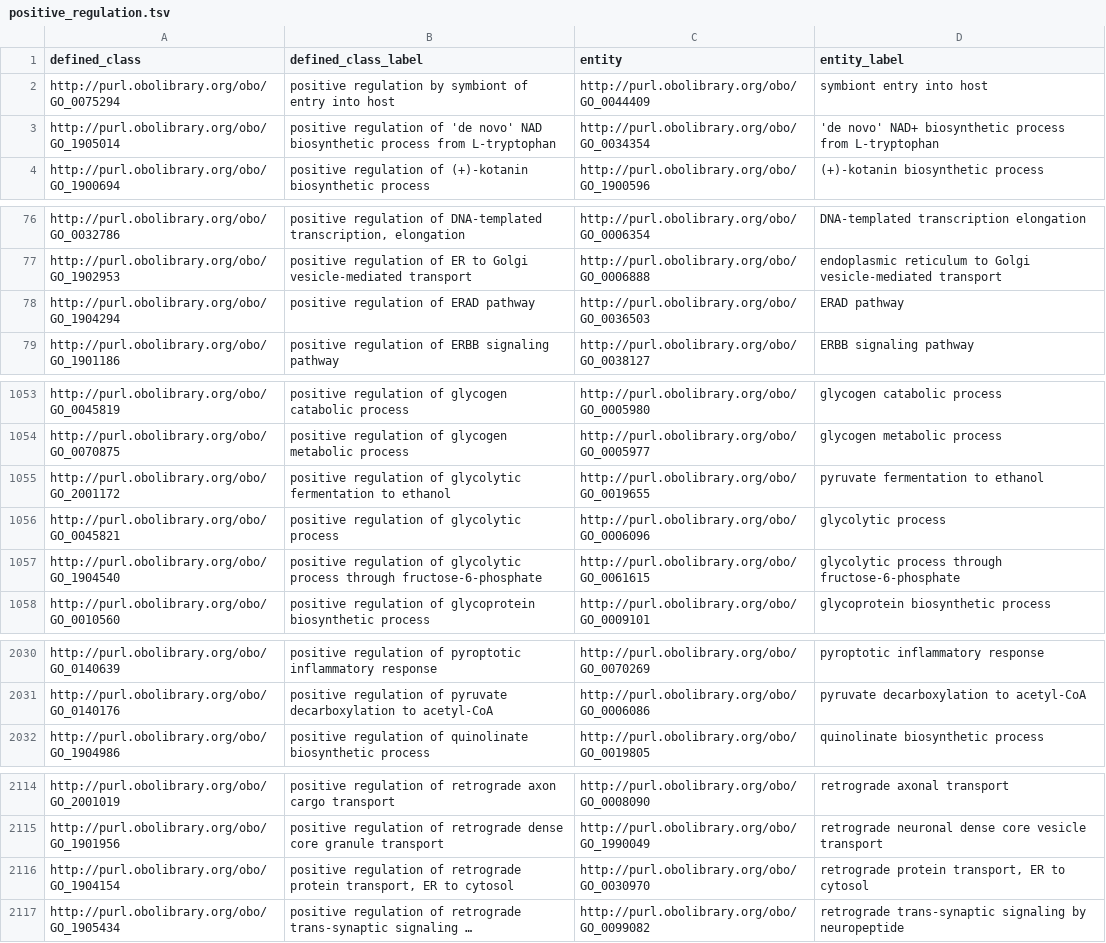
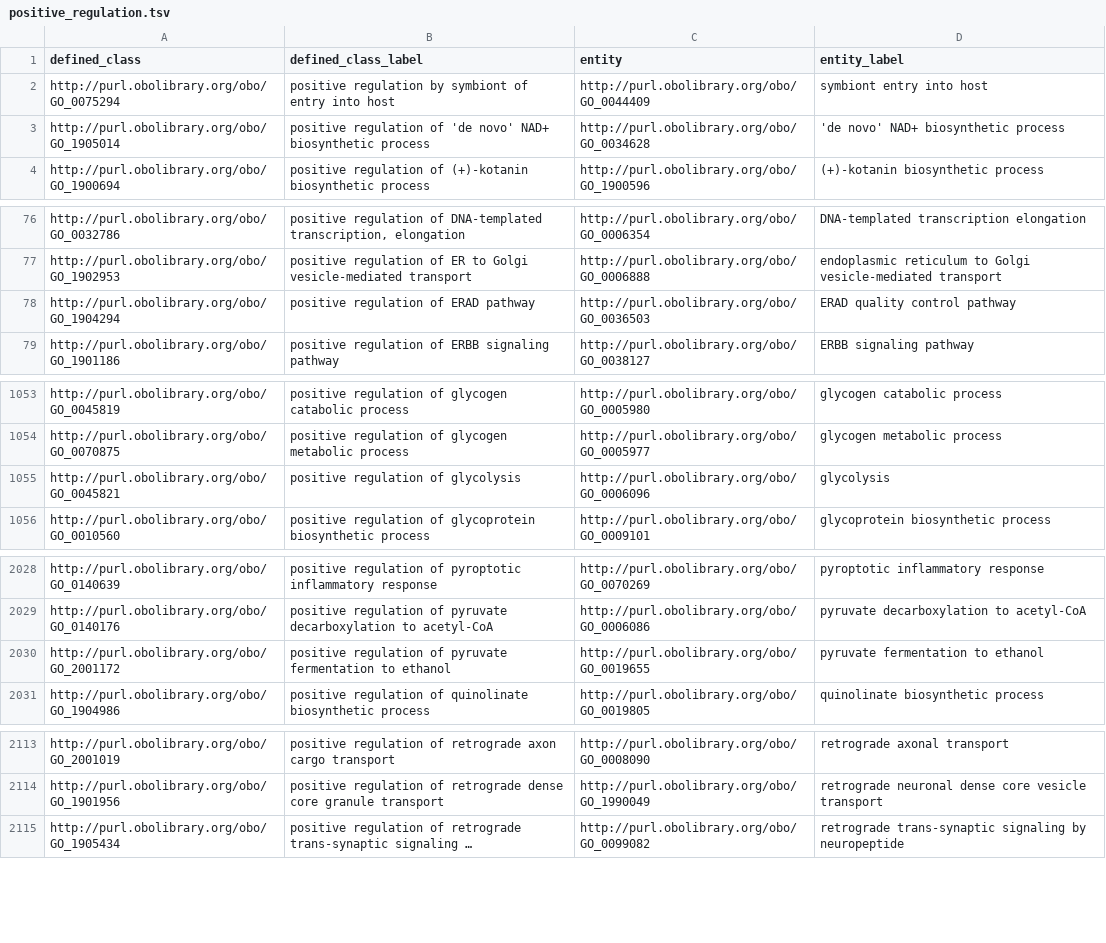
Before and after one commit to geneontology/go-ontology, a TSV file: src/design_patterns/positive_regulation.tsv, drawn as a sheet; only a part is shown, gaps mark what is left out; long unchanged cells end in …; removed rows and columns are numbered as before the commit, all else as after; the diff names each change by its address in the sheet, - before the commit and + after, or states it on an @@ line.

```diff
--- a/src/design_patterns/positive_regulation.tsv
+++ b/src/design_patterns/positive_regulation.tsv
-B3 (defined_class_label): …'de novo' NAD biosynthetic process from L-tryptophan
+B3 (defined_class_label): …'de novo' NAD+ biosynthetic process
-C3 (entity): http://purl.obolibrary.org/obo/GO_0034354
+C3 (entity): http://purl.obolibrary.org/obo/GO_0034628
-D3 (entity_label): 'de novo' NAD+ biosynthetic process from L-tryptophan
+D3 (entity_label): 'de novo' NAD+ biosynthetic process
-D78 (entity_label): ERAD pathway
+D78 (entity_label): ERAD quality control pathway
-row 1055: http://purl.obolibrary.org/obo/GO_2001172 | positive regulation of glycolytic fermentation to ethanol | http://purl.obolibrary.org/obo/GO_0019655 | pyruvate fermentation to ethanol
-B1055 (defined_class_label): positive regulation of glycolytic process
+B1055 (defined_class_label): positive regulation of glycolysis
-D1055 (entity_label): glycolytic process
+D1055 (entity_label): glycolysis
-row 1057: http://purl.obolibrary.org/obo/GO_1904540 | positive regulation of glycolytic process through fructose-6-phosphate | http://purl.obolibrary.org/obo/GO_0061615 | glycolytic process through fructose-6-phosphate
+row 2030: http://purl.obolibrary.org/obo/GO_2001172 | positive regulation of pyruvate fermentation to ethanol | http://purl.obolibrary.org/obo/GO_0019655 | pyruvate fermentation to ethanol
-row 2116: http://purl.obolibrary.org/obo/GO_1904154 | positive regulation of retrograde protein transport, ER to cytosol | http://purl.obolibrary.org/obo/GO_0030970 | retrograde protein transport, ER to cytosol
```
Also changed, not shown: src/design_patterns/biosynthetic_process.tsv, src/design_patterns/metabolic_process.tsv, 11 other files.
